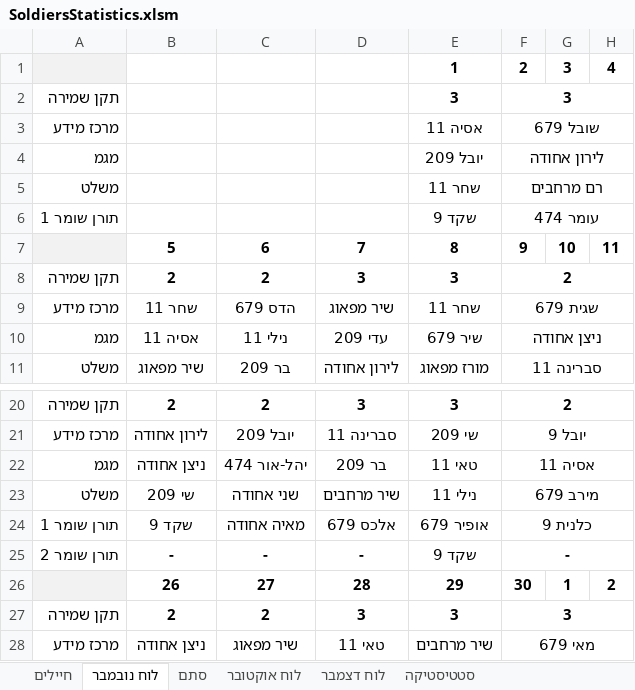
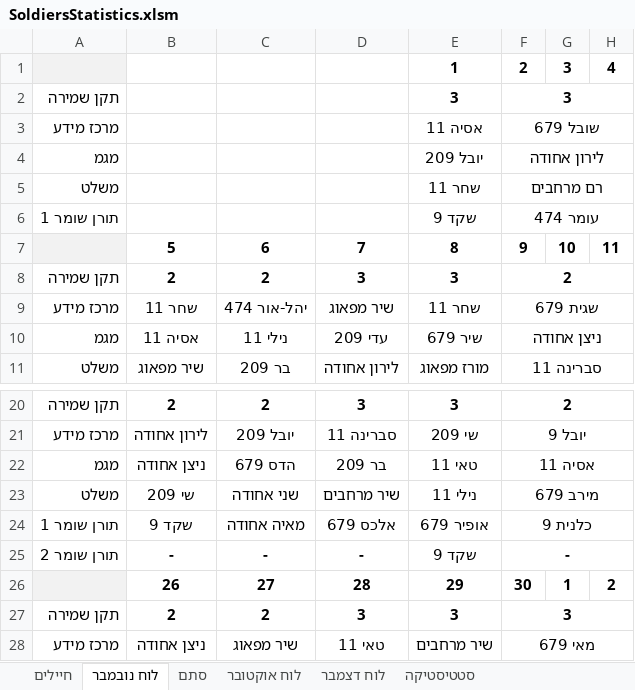
Before and after one commit to YuvalAlf/Duty-Table, an Excel workbook: SoldiersStatistics.xlsm, sheet לוח נובמבר, drawn as a sheet; only a part is shown, gaps mark what is left out; values as stored, in another font and other column widths than the file's, no borders; the diff names each change by its address in the sheet, - before the commit and + after, or states it on an @@ line.

```diff
--- a/SoldiersStatistics.xlsm (sheet לוח נובמבר)
+++ b/SoldiersStatistics.xlsm (sheet לוח נובמבר)
-C9: הדס 679
+C9: יהל-אור 474
-C22: יהל-אור 474
+C22: הדס 679
```
Also changed, not shown: sheet חיילים, sheet לוח דצמבר.
